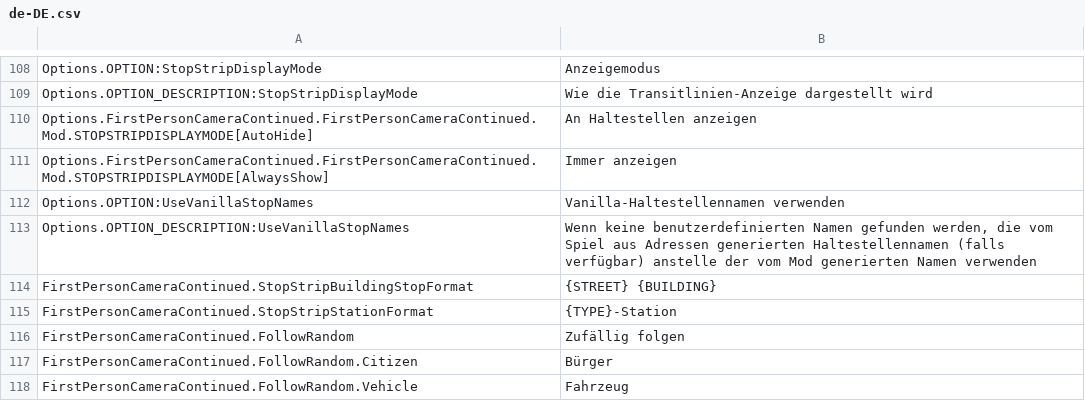
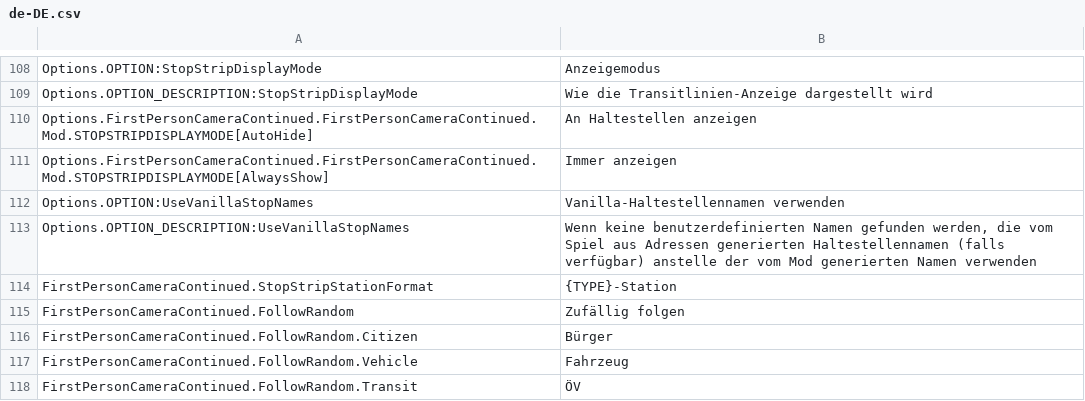
Before and after one commit to Cgameworld/FirstPersonCameraContinued, a CSV file: l10n/de-DE.csv, drawn as a sheet; only a part is shown, gaps mark what is left out; the shorter side is filled out with more unchanged rows; the diff names each change by its address in the sheet, - before the commit and + after, or states it on an @@ line.

```diff
--- a/l10n/de-DE.csv
+++ b/l10n/de-DE.csv
-row 114: FirstPersonCameraContinued.StopStripBuildingStopFormat | {STREET} {BUILDING}
```
Also changed, not shown: l10n/en-US.csv, l10n/es-ES.csv, 13 other files.
